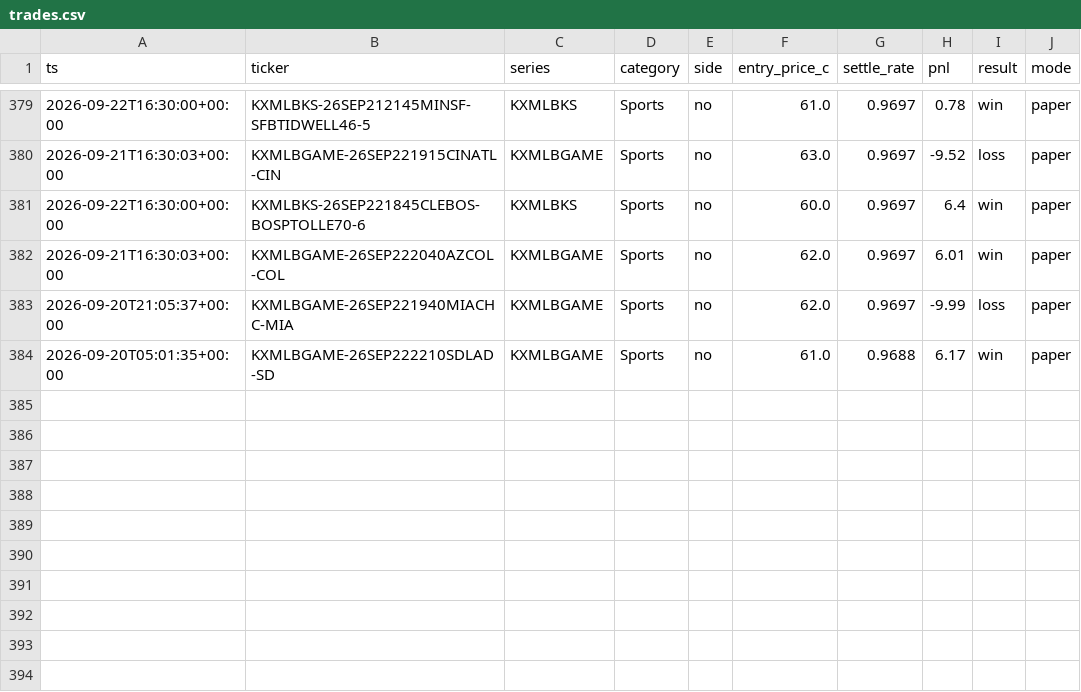
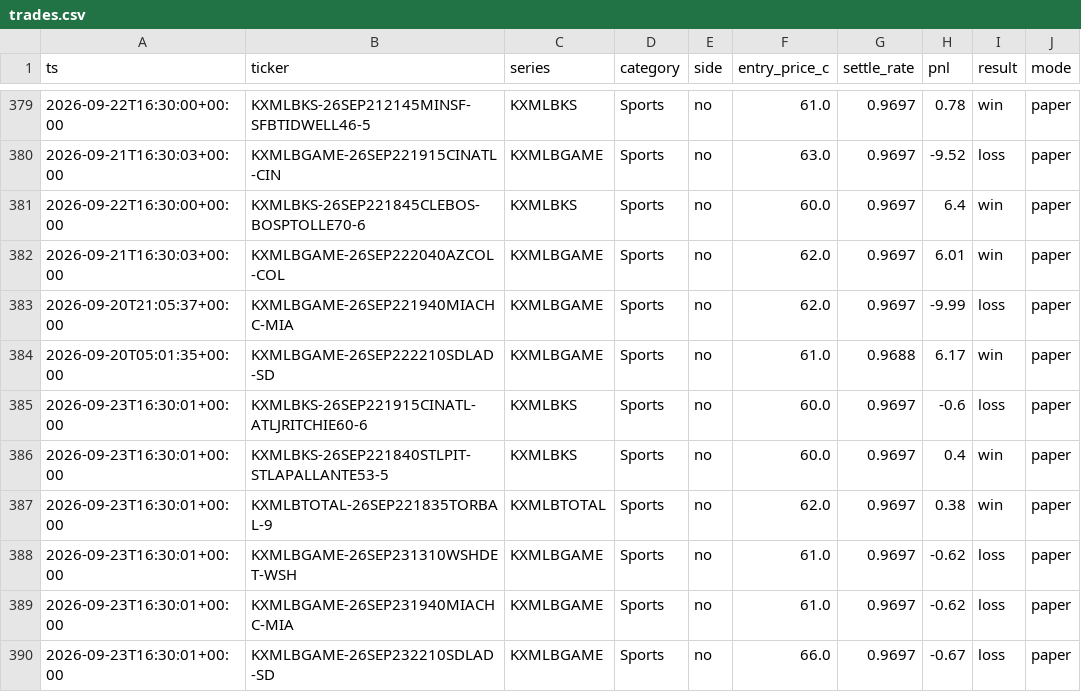
Before and after one commit to cashlabnj/cashlab-prediction-edge, a CSV file: scorecard/dist/trades.csv, drawn as a sheet; only a part is shown, gaps mark what is left out; the diff names each change by its address in the sheet, - before the commit and + after, or states it on an @@ line.

```diff
--- a/scorecard/dist/trades.csv
+++ b/scorecard/dist/trades.csv
+row 385: 2026-09-23T16:30:01+00:00 | KXMLBKS-26SEP221915CINATL-ATLJRITCHIE60-6 | KXMLBKS | Sports | no | 60.0 | 0.9697 | -0.6 | loss | paper
+row 386: 2026-09-23T16:30:01+00:00 | KXMLBKS-26SEP221840STLPIT-STLAPALLANTE53-5 | KXMLBKS | Sports | no | 60.0 | 0.9697 | 0.4 | win | paper
+row 387: 2026-09-23T16:30:01+00:00 | KXMLBTOTAL-26SEP221835TORBAL-9 | KXMLBTOTAL | Sports | no | 62.0 | 0.9697 | 0.38 | win | paper
+row 388: 2026-09-23T16:30:01+00:00 | KXMLBGAME-26SEP231310WSHDET-WSH | KXMLBGAME | Sports | no | 61.0 | 0.9697 | -0.62 | loss | paper
+row 389: 2026-09-23T16:30:01+00:00 | KXMLBGAME-26SEP231940MIACHC-MIA | KXMLBGAME | Sports | no | 61.0 | 0.9697 | -0.62 | loss | paper
+row 390: 2026-09-23T16:30:01+00:00 | KXMLBGAME-26SEP232210SDLAD-SD | KXMLBGAME | Sports | no | 66.0 | 0.9697 | -0.67 | loss | paper
```
Also changed, not shown: docs/trades.csv, 7 other files.
